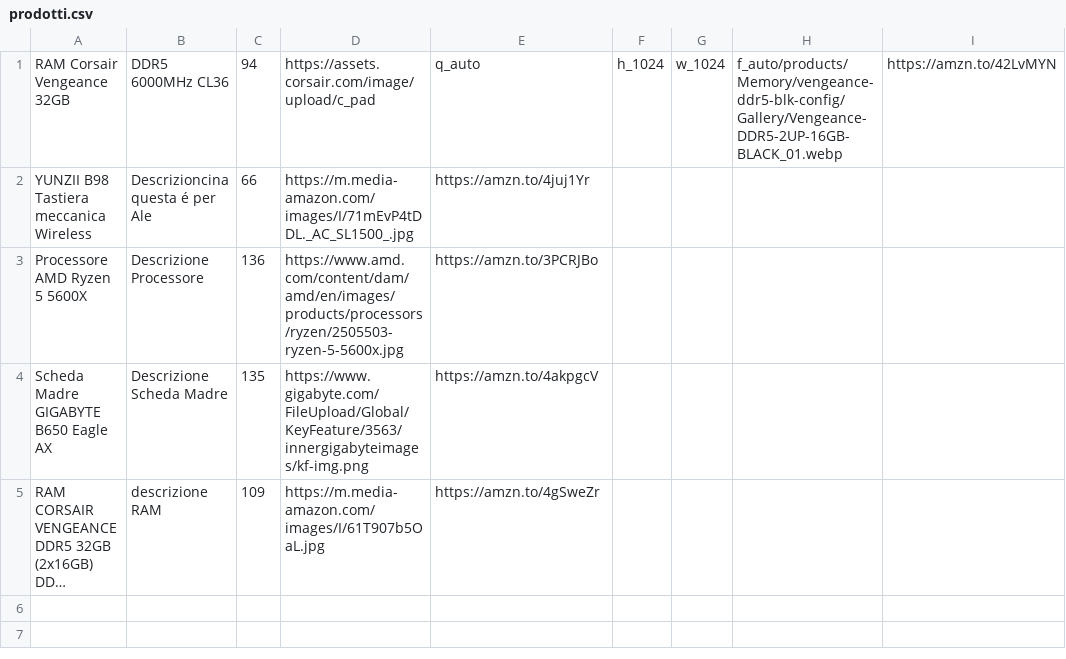
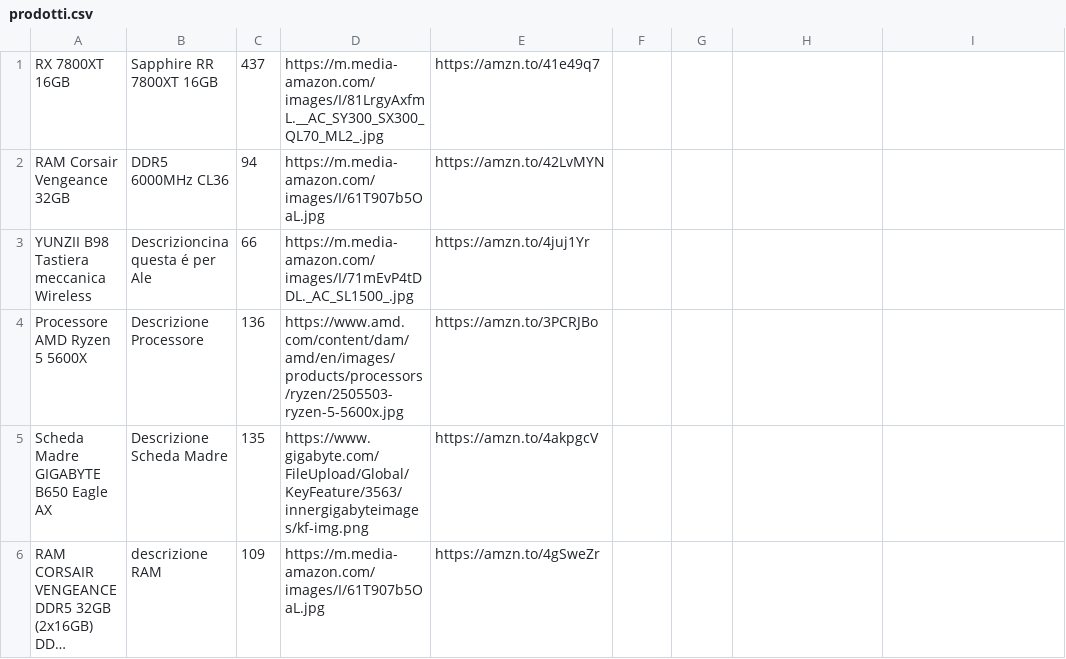
Before and after one commit to emaxgms/shop, a CSV file: prodotti.csv, drawn as a sheet; long unchanged cells end in ….

Commit message:
Update prodotti.csv

```diff
--- a/prodotti.csv
+++ b/prodotti.csv
@@ -1,2 +1,3 @@
-RAM Corsair Vengeance 32GB,DDR5 6000MHz CL36,94,https://assets.corsair.com/image/upload/c_pad,q_auto,h_1024,w_1024,f_auto/products/Memory/vengeance-ddr5-blk-config/Gallery/Vengeance-DDR5-2UP-16GB-BLACK_01.webp,https://amzn.to/42LvMYN
+RX 7800XT 16GB,Sapphire RR 7800XT 16GB,437,https://m.media-amazon.com/images/I/81LrgyAxfmL.__AC_SY300_SX300_QL70_ML2_.jpg,https://amzn.to/41e49q7
+RAM Corsair Vengeance 32GB,DDR5 6000MHz CL36,94,https://m.media-amazon.com/images/I/61T907b5OaL.jpg,https://amzn.to/42LvMYN
 YUNZII B98 Tastiera meccanica Wireless,Descrizioncina questa é per Ale,66,https://m.media-amazon.com/images/I/71mEvP4tDDL._AC_SL1500_.jpg,https://amzn.to/4juj1Yr
```
